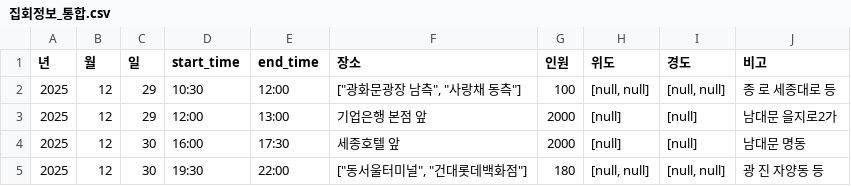
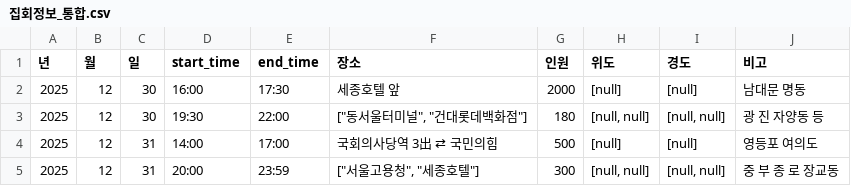
Before and after one commit to MinhaKim02/protest-crawling-database, a CSV file: data/집회정보_통합.csv, drawn as a sheet; removed rows and columns are numbered as before the commit, all else as after; the diff names each change by its address in the sheet, - before the commit and + after, or states it on an @@ line.

```diff
--- a/data/집회정보_통합.csv
+++ b/data/집회정보_통합.csv
-row 2: 2025 | 12 | 29 | 10:30 | 12:00 | ["광화문광장 남측", "사랑채 동측"] | 100 | [null, null] | [null, null] | 종 로 세종대로 등
-row 3: 2025 | 12 | 29 | 12:00 | 13:00 | 기업은행 본점 앞 | 2000 | [null] | [null] | 남대문 을지로2가
+row 4: 2025 | 12 | 31 | 14:00 | 17:00 | 국회의사당역 3出 ⇄ 국민의힘 | 500 | [null] | [null] | 영등포 여의도
+row 5: 2025 | 12 | 31 | 20:00 | 23:59 | ["서울고용청", "세종호텔"] | 300 | [null, null] | [null, null] | 중 부 종 로 장교동
```
Also changed, not shown: 1 other file.
